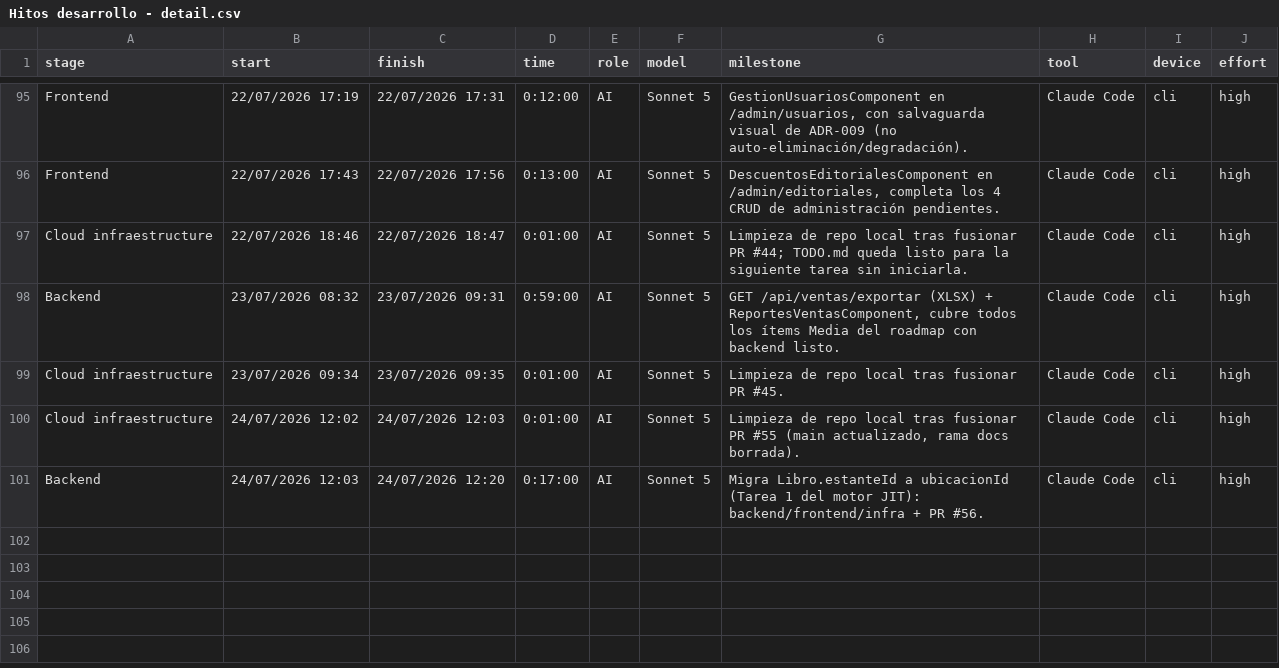
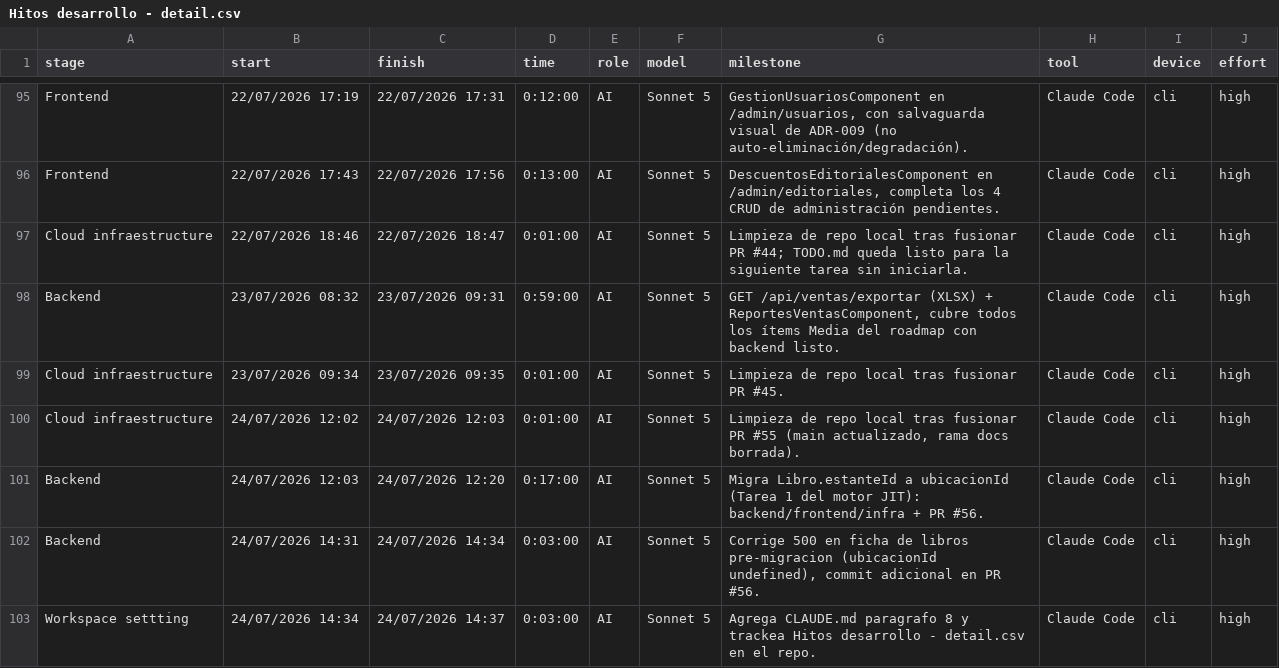
Before and after one commit to ocastelblanco/babel-letiende, a CSV file: Hitos desarrollo - detail.csv, drawn as a sheet; only a part is shown, gaps mark what is left out; the diff names each change by its address in the sheet, - before the commit and + after, or states it on an @@ line.

Commit message:
docs(hitos): registra el fix de la ficha y esta misma tarea de bookkeeping

```diff
--- a/Hitos desarrollo - detail.csv
+++ b/Hitos desarrollo - detail.csv
+row 102: Backend | 24/07/2026 14:31 | 24/07/2026 14:34 | 0:03:00 | AI | Sonnet 5 | Corrige 500 en ficha de libros pre-migracion (ubicacionId undefined), commit adicional en PR #56. | Claude Code | cli | high
+row 103: Workspace settting | 24/07/2026 14:34 | 24/07/2026 14:37 | 0:03:00 | AI | Sonnet 5 | Agrega CLAUDE.md paragrafo 8 y trackea Hitos desarrollo - detail.csv en el repo. | Claude Code | cli | high
```
